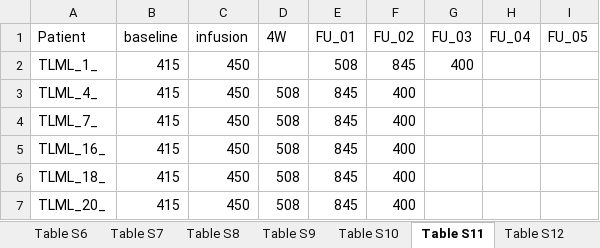
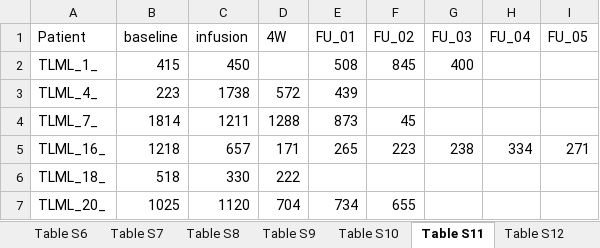
Before and after one commit to pughlab/CapTCR-TIL-Tracking, an Excel workbook: result/SupplementaryData.xlsx, sheet Table S11, drawn as a sheet; only a part is shown; values as stored, in another font and other column widths than the file's, no borders; the diff covers the shown part only; the diff names each change by its address in the sheet, - before the commit and + after, or states it on an @@ line.

```diff
--- a/result/SupplementaryData.xlsx (sheet Table S11)
+++ b/result/SupplementaryData.xlsx (sheet Table S11)
-B3 (baseline): 415
+B3 (baseline): 223
-C3 (infusion): 450
+C3 (infusion): 1738
-D3 (4W): 508
+D3 (4W): 572
-E3 (FU_01): 845
+E3 (FU_01): 439
-F3 (FU_02): 400
+F3 (FU_02): (empty)
-B4 (baseline): 415
+B4 (baseline): 1814
-C4 (infusion): 450
+C4 (infusion): 1211
-D4 (4W): 508
+D4 (4W): 1288
-E4 (FU_01): 845
+E4 (FU_01): 873
-F4 (FU_02): 400
+F4 (FU_02): 45
-B5 (baseline): 415
+B5 (baseline): 1218
-C5 (infusion): 450
+C5 (infusion): 657
-D5 (4W): 508
+D5 (4W): 171
-E5 (FU_01): 845
+E5 (FU_01): 265
-F5 (FU_02): 400
+F5 (FU_02): 223
-G5 (FU_03): (empty)
+G5 (FU_03): 238
-H5 (FU_04): (empty)
+H5 (FU_04): 334
-I5 (FU_05): (empty)
+I5 (FU_05): 271
-B6 (baseline): 415
+B6 (baseline): 518
-C6 (infusion): 450
+C6 (infusion): 330
-D6 (4W): 508
+D6 (4W): 222
-E6 (FU_01): 845
+E6 (FU_01): (empty)
-F6 (FU_02): 400
+F6 (FU_02): (empty)
-B7 (baseline): 415
+B7 (baseline): 1025
-C7 (infusion): 450
+C7 (infusion): 1120
-D7 (4W): 508
+D7 (4W): 704
-E7 (FU_01): 845
+E7 (FU_01): 734
-F7 (FU_02): 400
+F7 (FU_02): 655
```
Also changed, not shown: 16 edited cells elsewhere in this sheet, sheet Table S10, sheet Table S12, sheet Table S13.
